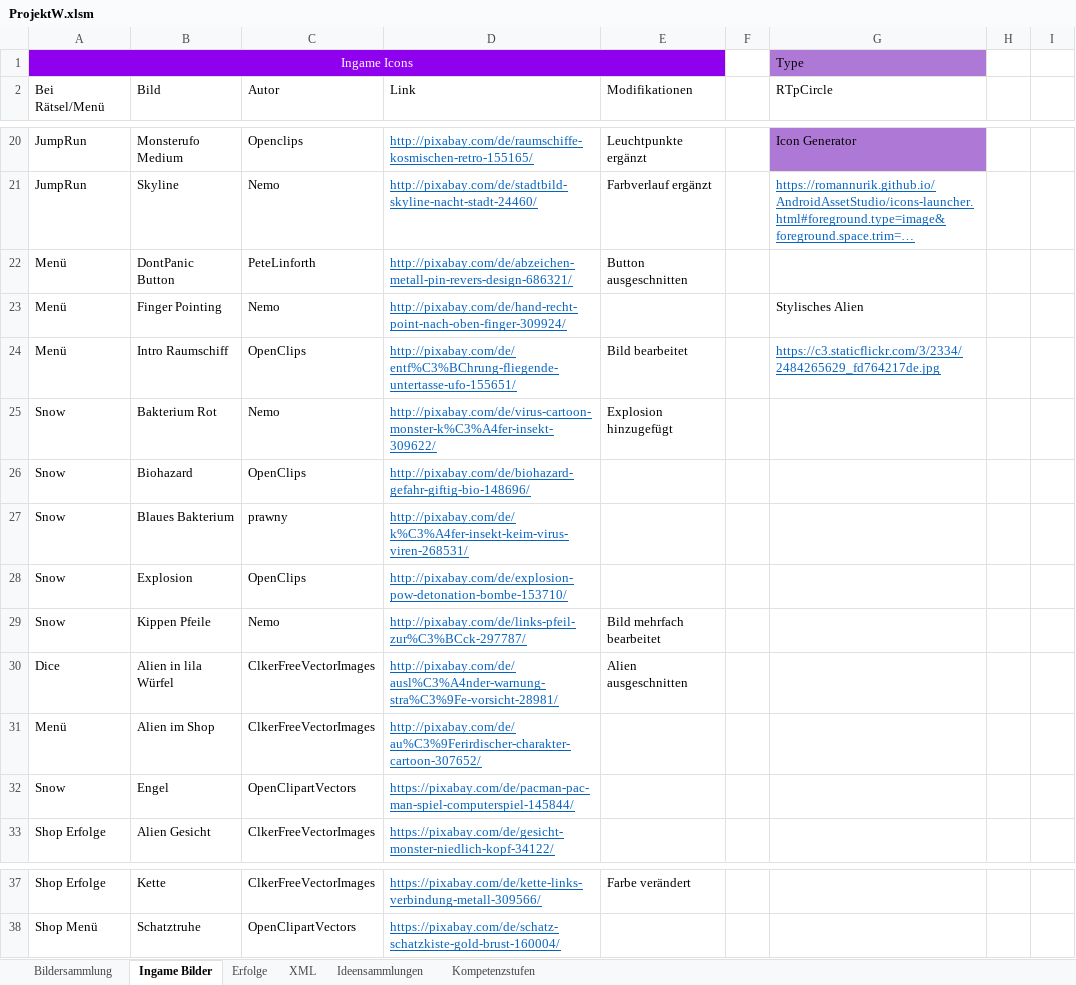
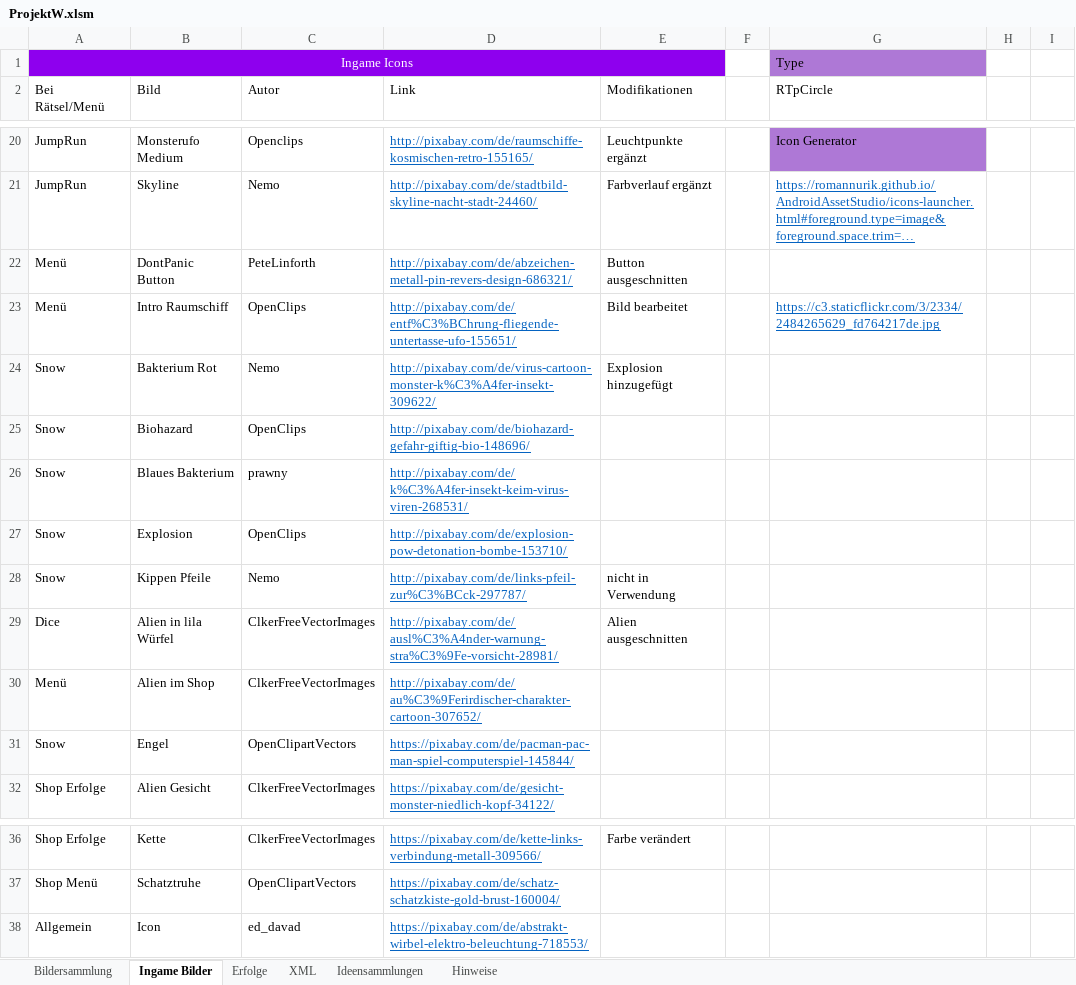
Before and after one commit to DanDits/WhatsThat, an Excel workbook: app/ProjektW.xlsm, sheet Ingame Bilder, drawn as a sheet; only a part is shown, gaps mark what is left out; long unchanged cells end in …; values as stored, in another font and other column widths than the file's, no borders; table styles not drawn; removed rows and columns are numbered as before the commit, all else as after; the diff names each change by its address in the sheet, - before the commit and + after, or states it on an @@ line.

```diff
--- a/app/ProjektW.xlsm (sheet Ingame Bilder)
+++ b/app/ProjektW.xlsm (sheet Ingame Bilder)
@@ sheet tab hidden: Kompetenzstufen @@
+sheet tab: Hinweise
-row 23: Menü | Finger Pointing | Nemo | http://pixabay.com/de/hand-recht-point-nach-oben-finger-309924/ |  |  | Stylisches Alien
-E28 (Modifikationen): Bild mehrfach bearbeitet
+E28 (Modifikationen): nicht in Verwendung
+row 38: Allgemein | Icon | ed_davad | https://pixabay.com/de/abstrakt-wirbel-elektro-beleuchtung-718553/
```
Also changed, not shown: sheet Erfolge, hidden cells, charts or pictures, 12 other files.
